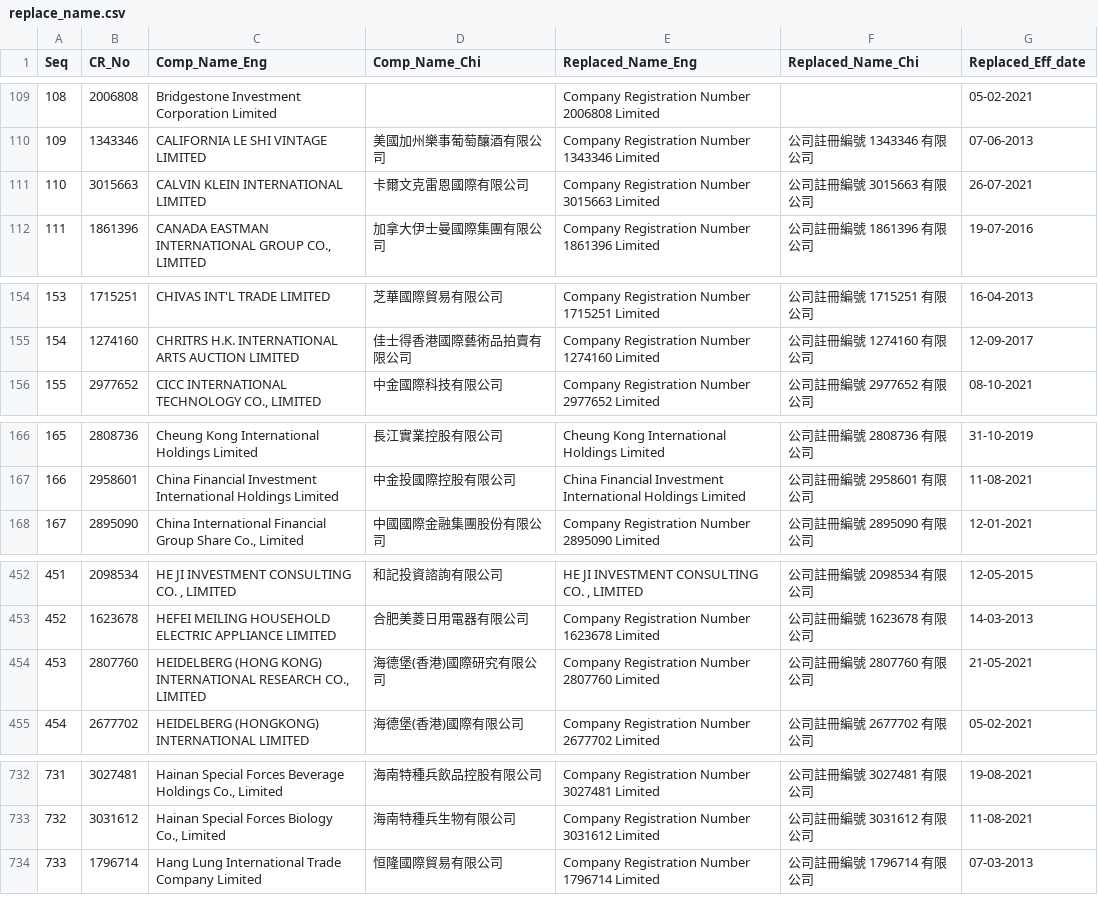
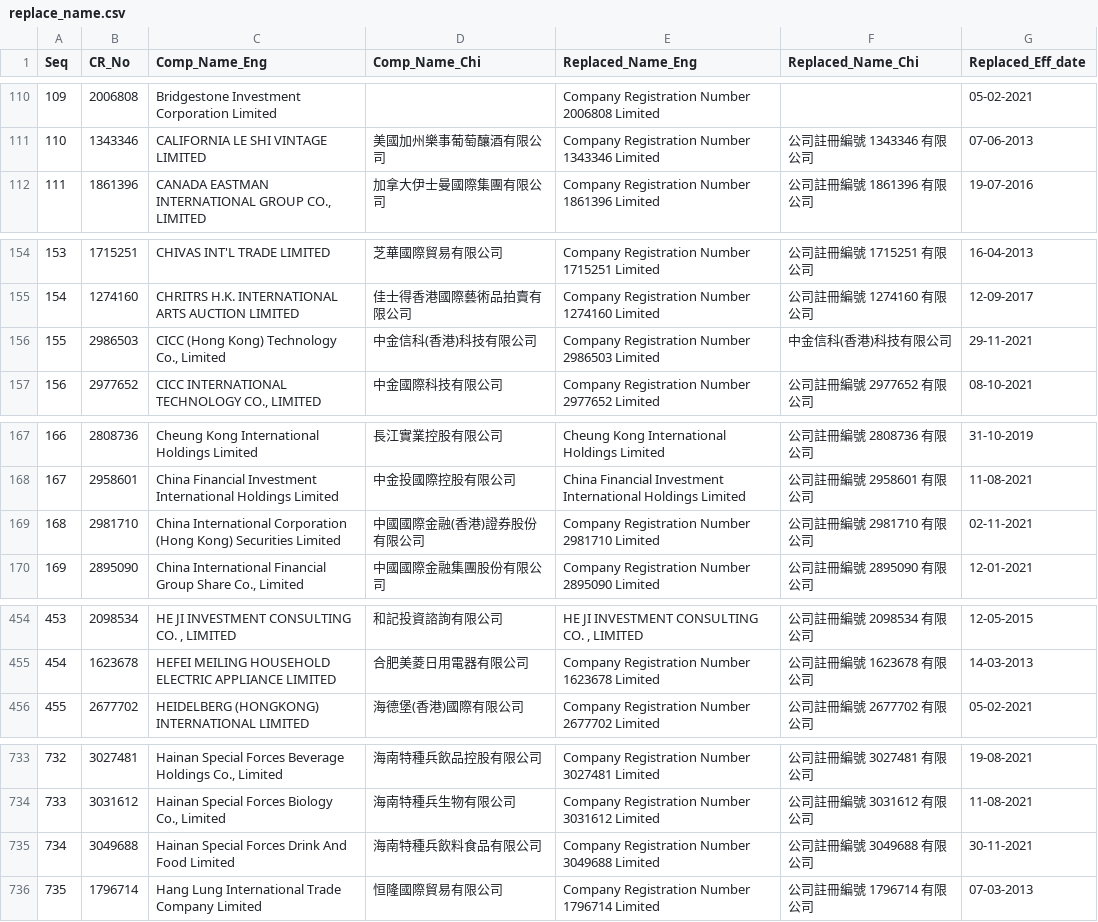
Before and after one commit to gfrmin/crhkextracsvs, a CSV file: replace_name.csv, drawn as a sheet; only a part is shown, gaps mark what is left out; removed rows and columns are numbered as before the commit, all else as after; the diff covers the shown part only; the diff names each change by its address in the sheet, - before the commit and + after, or states it on an @@ line.

```diff
--- a/replace_name.csv
+++ b/replace_name.csv
@@ column A (Seq) renumbered from row 105 down @@
-row 111: 110 | 3015663 | CALVIN KLEIN INTERNATIONAL LIMITED | 卡爾文克雷恩國際有限公司 | Company Registration Number 3015663 Limited | 公司註冊編號 3015663 有限公司 | 26-07-2021
+row 156: 155 | 2986503 | CICC (Hong Kong) Technology Co., Limited | 中金信科(香港)科技有限公司 | Company Registration Number 2986503 Limited | 中金信科(香港)科技有限公司 | 29-11-2021
+row 169: 168 | 2981710 | China International Corporation (Hong Kong) Securities Limited | 中國國際金融(香港)證券股份有限公司 | Company Registration Number 2981710 Limited | 公司註冊編號 2981710 有限公司 | 02-11-2021
-row 454: 453 | 2807760 | HEIDELBERG (HONG KONG) INTERNATIONAL RESEARCH CO., LIMITED | 海德堡(香港)國際研究有限公司 | Company Registration Number 2807760 Limited | 公司註冊編號 2807760 有限公司 | 21-05-2021
+row 735: 734 | 3049688 | Hainan Special Forces Drink And Food Limited | 海南特種兵飲料食品有限公司 | Company Registration Number 3049688 Limited | 公司註冊編號 3049688 有限公司 | 30-11-2021
```
Also changed, not shown: 11 added rows and 9 removed rows elsewhere in this file, ml_licensees.csv, ml_list1.csv, 3 other files.
